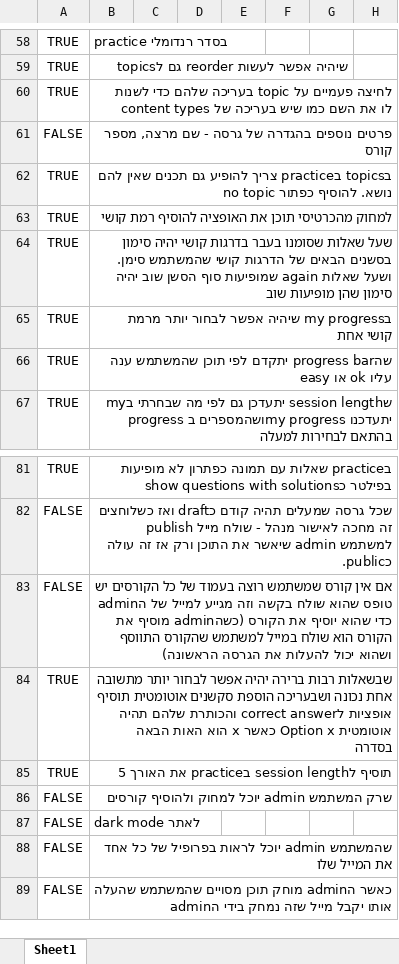
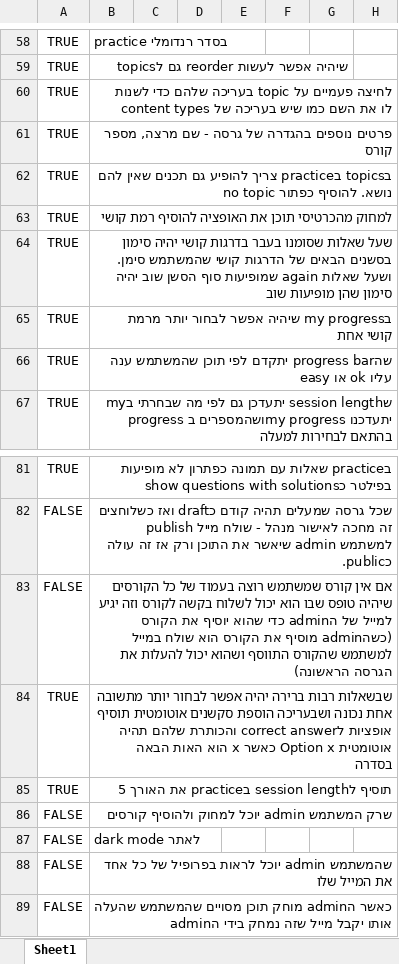
Before and after one commit to einav-yehezkely/Lambda, an Excel workbook: docs/tasks-lambda.xlsx, sheet Sheet1, drawn as a sheet; only a part is shown, gaps mark what is left out; values as stored, in another font and other column widths than the file's, no borders; the diff names each change by its address in the sheet, - before the commit and + after, or states it on an @@ line.

```diff
--- a/docs/tasks-lambda.xlsx (sheet Sheet1)
+++ b/docs/tasks-lambda.xlsx (sheet Sheet1)
-A61: FALSE
+A61: TRUE
-B83: …כל הקורסים יש טופס שהוא שולח בקשה וזה מגייע למייל של…
+B83: …כל הקורסים שיהיה טופס שבו הוא יכול לשלוח בקשה לקורס וזה יגיע למייל של…
```
Also changed, not shown: 7 other files.
